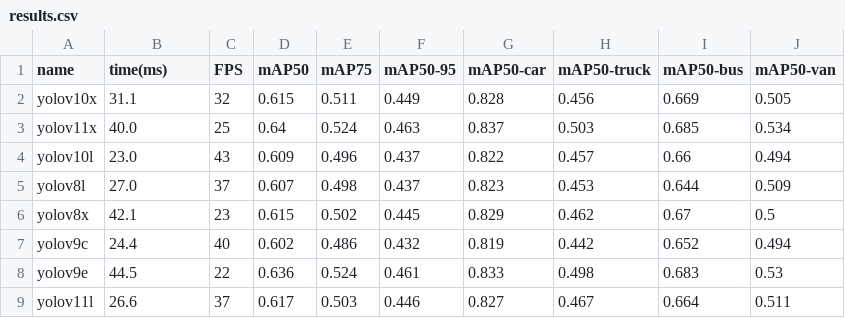
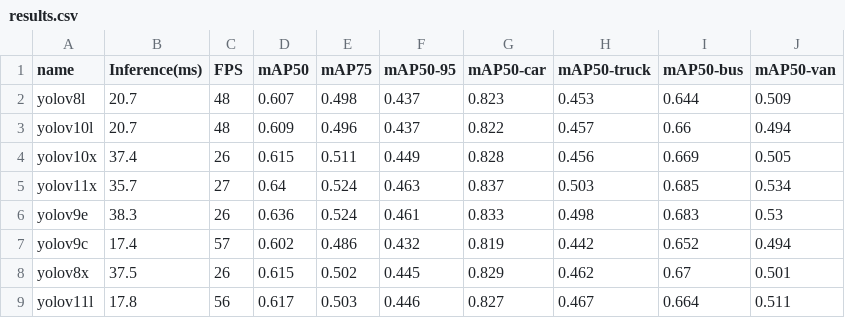
Before and after one commit to haminhtien99/YoloSeries-Tracking, a CSV file: detector/val_results/val-visdrone/train-visdrone/results.csv, drawn as a sheet.

```diff
--- a/detector/val_results/val-visdrone/train-visdrone/results.csv
+++ b/detector/val_results/val-visdrone/train-visdrone/results.csv
@@ -1,9 +1,9 @@
-name,time(ms),FPS,mAP50,mAP75,mAP50-95,mAP50-car,mAP50-truck,mAP50-bus,mAP50-van
-yolov10x,31.1,32,0.615,0.511,0.449,0.828,0.456,0.669,0.505
-yolov11x,40.0,25,0.64,0.524,0.463,0.837,0.503,0.685,0.534
-yolov10l,23.0,43,0.609,0.496,0.437,0.822,0.457,0.66,0.494
-yolov8l,27.0,37,0.607,0.498,0.437,0.823,0.453,0.644,0.509
-yolov8x,42.1,23,0.615,0.502,0.445,0.829,0.462,0.67,0.5
-yolov9c,24.4,40,0.602,0.486,0.432,0.819,0.442,0.652,0.494
-yolov9e,44.5,22,0.636,0.524,0.461,0.833,0.498,0.683,0.53
-yolov11l,26.6,37,0.617,0.503,0.446,0.827,0.467,0.664,0.511
+name,Inference(ms),FPS,mAP50,mAP75,mAP50-95,mAP50-car,mAP50-truck,mAP50-bus,mAP50-van
+yolov8l,20.7,48,0.607,0.498,0.437,0.823,0.453,0.644,0.509
+yolov10l,20.7,48,0.609,0.496,0.437,0.822,0.457,0.66,0.494
+yolov10x,37.4,26,0.615,0.511,0.449,0.828,0.456,0.669,0.505
+yolov11x,35.7,27,0.64,0.524,0.463,0.837,0.503,0.685,0.534
+yolov9e,38.3,26,0.636,0.524,0.461,0.833,0.498,0.683,0.53
+yolov9c,17.4,57,0.602,0.486,0.432,0.819,0.442,0.652,0.494
+yolov8x,37.5,26,0.615,0.502,0.445,0.829,0.462,0.67,0.501
+yolov11l,17.8,56,0.617,0.503,0.446,0.827,0.467,0.664,0.511
```
Also changed, not shown: detector/val_results/val-uavdt/train-uavdt/results.csv, detector/val_results/val-uavdt/train-visdrone/results.csv, 3 other files.
